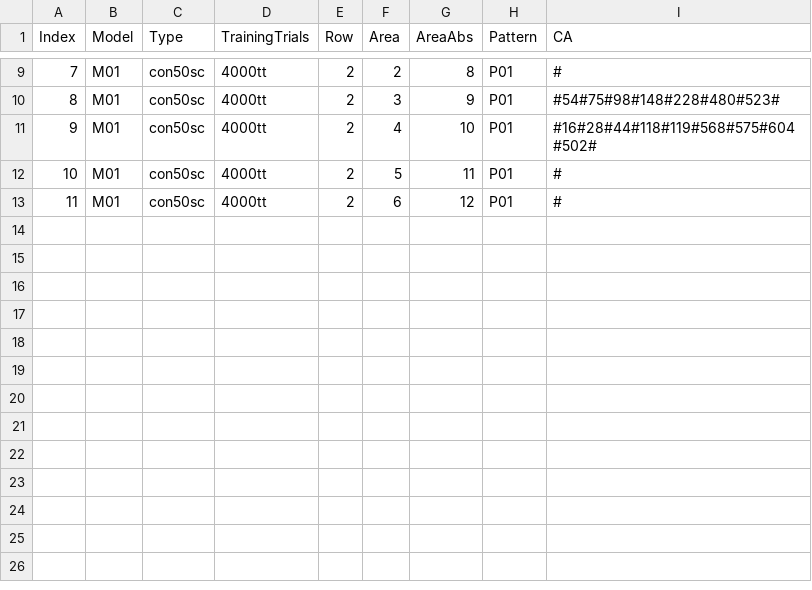
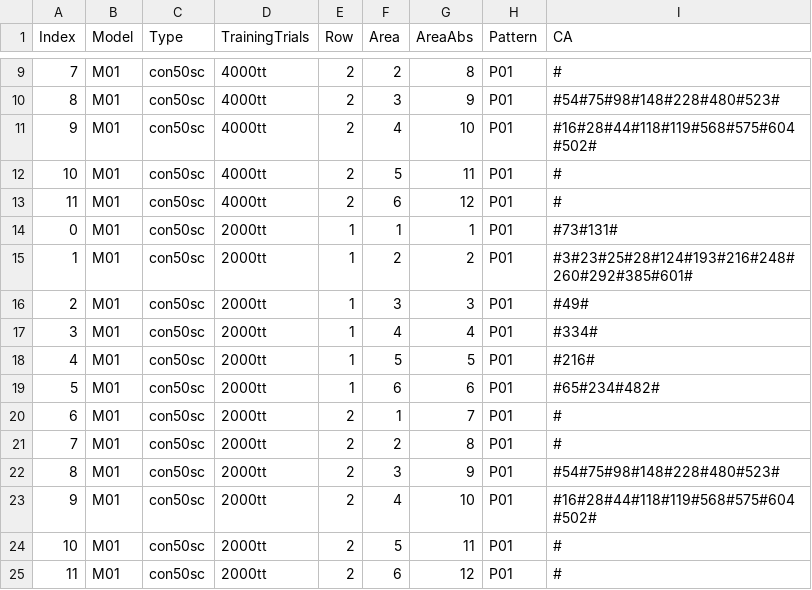
Before and after one commit to erc-matco/erc-matco.github.io, a TSV file: assets/sample_data.tsv, drawn as a sheet; only a part is shown, gaps mark what is left out.

Commit message:
Include data filters in d3js implementation

```diff
--- a/assets/sample_data.tsv
+++ b/assets/sample_data.tsv
@@ -13 +13,13 @@ Index	Model	Type	TrainingTrials	Row	Area	AreaAbs	Pattern	CA
 11	M01	con50sc	4000tt	2	6	12	P01	#
+0	M01	con50sc	2000tt	1	1	1	P01	#73#131#
+1	M01	con50sc	2000tt	1	2	2	P01	#3#23#25#28#124#193#216#248#260#292#385#601#
+2	M01	con50sc	2000tt	1	3	3	P01	#49#
+3	M01	con50sc	2000tt	1	4	4	P01	#334#
+4	M01	con50sc	2000tt	1	5	5	P01	#216#
+5	M01	con50sc	2000tt	1	6	6	P01	#65#234#482#
+6	M01	con50sc	2000tt	2	1	7	P01	#
+7	M01	con50sc	2000tt	2	2	8	P01	#
+8	M01	con50sc	2000tt	2	3	9	P01	#54#75#98#148#228#480#523#
+9	M01	con50sc	2000tt	2	4	10	P01	#16#28#44#118#119#568#575#604#502#
+10	M01	con50sc	2000tt	2	5	11	P01	#
+11	M01	con50sc	2000tt	2	6	12	P01	#
```
Also changed, not shown: 3 other files.
